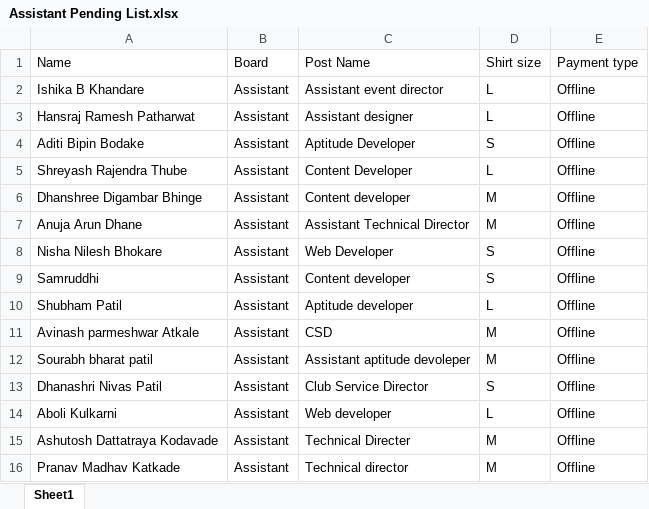
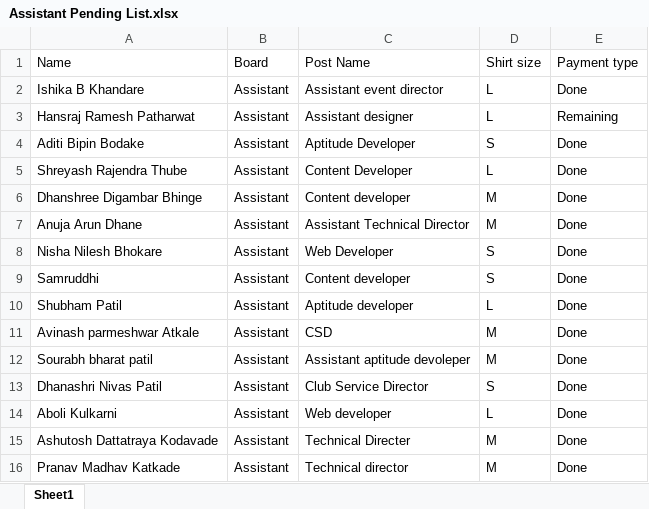
Before and after one commit to vsnarkhede13/ELESA, an Excel workbook: elesa 19-20/ID & tshirts/Assistant Pending List.xlsx, sheet Sheet1, drawn as a sheet; values as stored, in another font and other column widths than the file's, no borders; the diff names each change by its address in the sheet, - before the commit and + after, or states it on an @@ line.

```diff
--- a/elesa 19-20/ID & tshirts/Assistant Pending List.xlsx (sheet Sheet1)
+++ b/elesa 19-20/ID & tshirts/Assistant Pending List.xlsx (sheet Sheet1)
-E2: Offline
+E2: Done
-E3: Offline
+E3: Remaining
-E4:E16: Offline
+E4:E16: Done
```
Also changed, not shown: elesa 19-20/ID & tshirts/Joint Pending List.xlsx, 3 other files.
